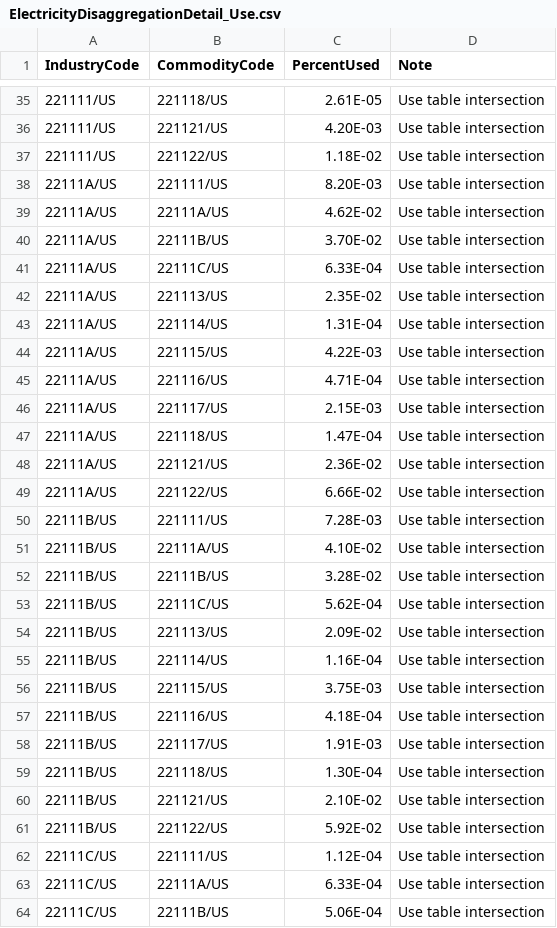
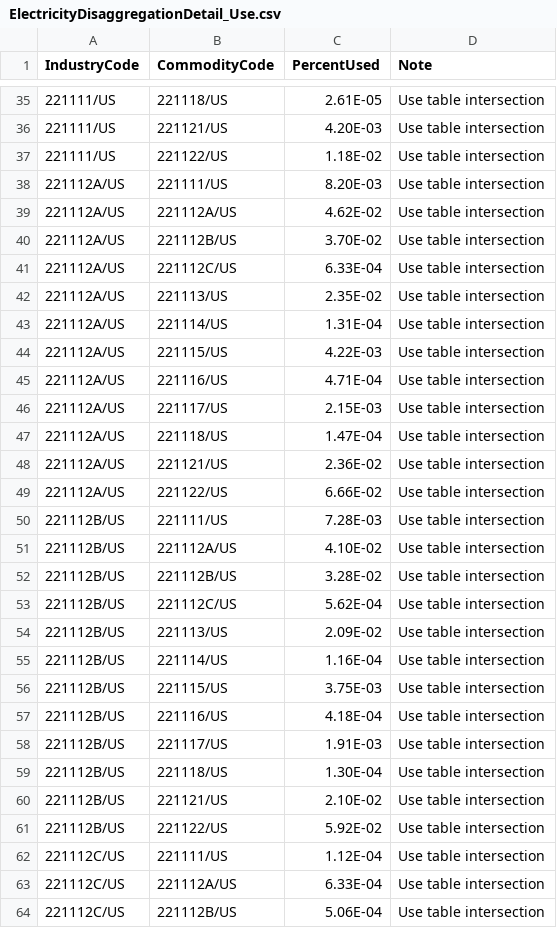
Before and after one commit to USEPA/useeior, a CSV file: inst/extdata/disaggspecs/ElectricityDisaggregationDetail_Use.csv, drawn as a sheet; only a part is shown, gaps mark what is left out; the diff covers the shown part only.

Commit message:
update electricity sectors to use 7 digits (e.g. `221112A`)

```diff
--- a/inst/extdata/disaggspecs/ElectricityDisaggregationDetail_Use.csv
+++ b/inst/extdata/disaggspecs/ElectricityDisaggregationDetail_Use.csv
@@ -37,28 +37,28 @@ IndustryCode,CommodityCode,PercentUsed,Note
 221111/US,221122/US,1.18E-02,Use table intersection
-22111A/US,221111/US,8.20E-03,Use table intersection
-22111A/US,22111A/US,4.62E-02,Use table intersection
-22111A/US,22111B/US,3.70E-02,Use table intersection
-22111A/US,22111C/US,6.33E-04,Use table intersection
-22111A/US,221113/US,2.35E-02,Use table intersection
-22111A/US,221114/US,1.31E-04,Use table intersection
-22111A/US,221115/US,4.22E-03,Use table intersection
-22111A/US,221116/US,4.71E-04,Use table intersection
-22111A/US,221117/US,2.15E-03,Use table intersection
-22111A/US,221118/US,1.47E-04,Use table intersection
-22111A/US,221121/US,2.36E-02,Use table intersection
-22111A/US,221122/US,6.66E-02,Use table intersection
-22111B/US,221111/US,7.28E-03,Use table intersection
-22111B/US,22111A/US,4.10E-02,Use table intersection
-22111B/US,22111B/US,3.28E-02,Use table intersection
-22111B/US,22111C/US,5.62E-04,Use table intersection
-22111B/US,221113/US,2.09E-02,Use table intersection
-22111B/US,221114/US,1.16E-04,Use table intersection
-22111B/US,221115/US,3.75E-03,Use table intersection
-22111B/US,221116/US,4.18E-04,Use table intersection
-22111B/US,221117/US,1.91E-03,Use table intersection
-22111B/US,221118/US,1.30E-04,Use table intersection
-22111B/US,221121/US,2.10E-02,Use table intersection
-22111B/US,221122/US,5.92E-02,Use table intersection
-22111C/US,221111/US,1.12E-04,Use table intersection
-22111C/US,22111A/US,6.33E-04,Use table intersection
-22111C/US,22111B/US,5.06E-04,Use table intersection
+221112A/US,221111/US,8.20E-03,Use table intersection
+221112A/US,221112A/US,4.62E-02,Use table intersection
+221112A/US,221112B/US,3.70E-02,Use table intersection
+221112A/US,221112C/US,6.33E-04,Use table intersection
+221112A/US,221113/US,2.35E-02,Use table intersection
+221112A/US,221114/US,1.31E-04,Use table intersection
+221112A/US,221115/US,4.22E-03,Use table intersection
+221112A/US,221116/US,4.71E-04,Use table intersection
+221112A/US,221117/US,2.15E-03,Use table intersection
+221112A/US,221118/US,1.47E-04,Use table intersection
+221112A/US,221121/US,2.36E-02,Use table intersection
+221112A/US,221122/US,6.66E-02,Use table intersection
+221112B/US,221111/US,7.28E-03,Use table intersection
+221112B/US,221112A/US,4.10E-02,Use table intersection
+221112B/US,221112B/US,3.28E-02,Use table intersection
+221112B/US,221112C/US,5.62E-04,Use table intersection
+221112B/US,221113/US,2.09E-02,Use table intersection
+221112B/US,221114/US,1.16E-04,Use table intersection
+221112B/US,221115/US,3.75E-03,Use table intersection
+221112B/US,221116/US,4.18E-04,Use table intersection
+221112B/US,221117/US,1.91E-03,Use table intersection
+221112B/US,221118/US,1.30E-04,Use table intersection
+221112B/US,221121/US,2.10E-02,Use table intersection
+221112B/US,221122/US,5.92E-02,Use table intersection
+221112C/US,221111/US,1.12E-04,Use table intersection
+221112C/US,221112A/US,6.33E-04,Use table intersection
+221112C/US,221112B/US,5.06E-04,Use table intersection
```
Also changed, not shown: 45 edited cells elsewhere in this file, inst/extdata/disaggspecs/ElectricityDisaggregationDetail_Make.csv, inst/extdata/disaggspecs/ElectricityDisaggregation_Sectors.csv, 1 other file.
